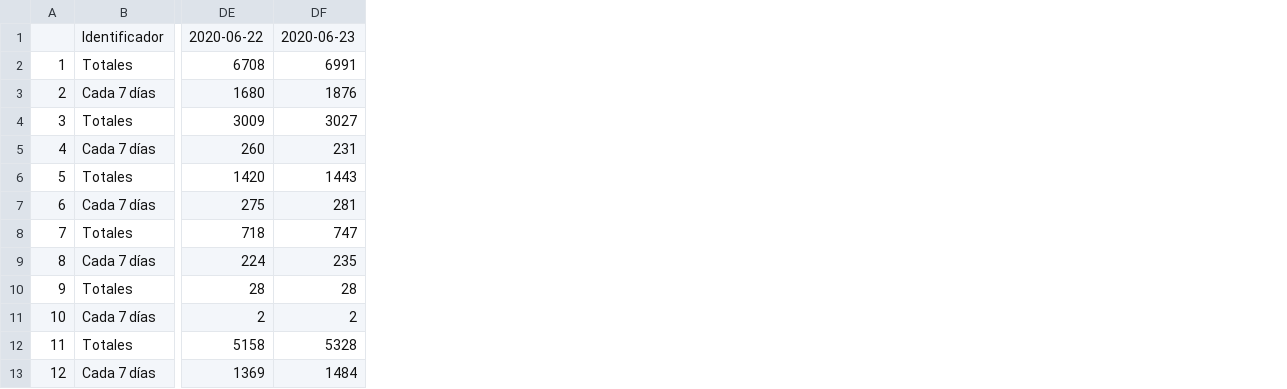
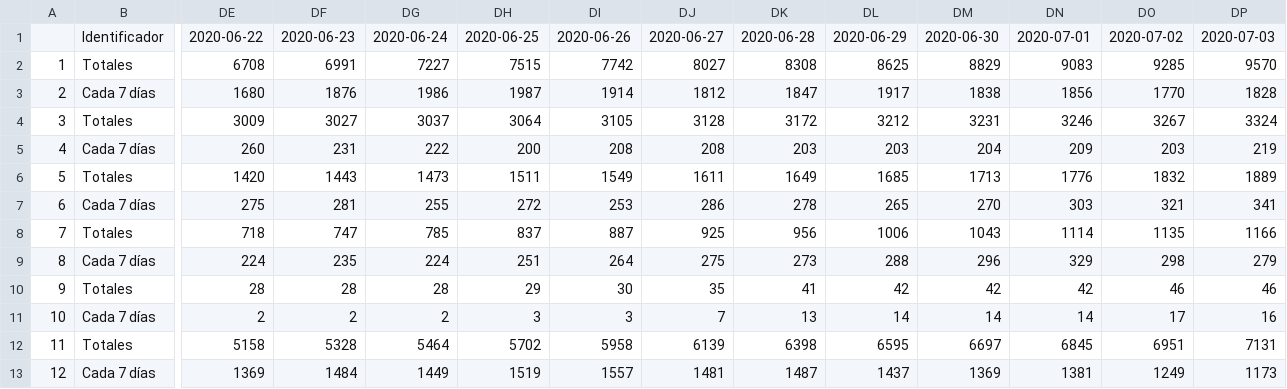
Before and after one commit to ftahumadalobos/sarscv19-mr, a CSV file: Contagios-Totales y cada 7 días/CasosRegiones_Velocidad_Covid19.csv, drawn as a sheet; only a part is shown, gaps mark what is left out; the diff names each change by its address in the sheet, - before the commit and + after, or states it on an @@ line.

Commit message:
Update CasosRegiones_Velocidad_Covid19.csv

```diff
--- a/Contagios-Totales y cada 7 días/CasosRegiones_Velocidad_Covid19.csv
+++ b/Contagios-Totales y cada 7 días/CasosRegiones_Velocidad_Covid19.csv
+column DG, rows 1-13: 2020-06-24 | 7227 | 1986 | 3037 | 222 | 1473 | 255 | 785 | 224 | 28 | 2 | 5464 | 1449
+column DH, rows 1-13: 2020-06-25 | 7515 | 1987 | 3064 | 200 | 1511 | 272 | 837 | 251 | 29 | 3 | 5702 | 1519
+column DI, rows 1-13: 2020-06-26 | 7742 | 1914 | 3105 | 208 | 1549 | 253 | 887 | 264 | 30 | 3 | 5958 | 1557
+column DJ, rows 1-13: 2020-06-27 | 8027 | 1812 | 3128 | 208 | 1611 | 286 | 925 | 275 | 35 | 7 | 6139 | 1481
+column DK, rows 1-13: 2020-06-28 | 8308 | 1847 | 3172 | 203 | 1649 | 278 | 956 | 273 | 41 | 13 | 6398 | 1487
+column DL, rows 1-13: 2020-06-29 | 8625 | 1917 | 3212 | 203 | 1685 | 265 | 1006 | 288 | 42 | 14 | 6595 | 1437
+column DM, rows 1-13: 2020-06-30 | 8829 | 1838 | 3231 | 204 | 1713 | 270 | 1043 | 296 | 42 | 14 | 6697 | 1369
+column DN, rows 1-13: 2020-07-01 | 9083 | 1856 | 3246 | 209 | 1776 | 303 | 1114 | 329 | 42 | 14 | 6845 | 1381
+column DO, rows 1-13: 2020-07-02 | 9285 | 1770 | 3267 | 203 | 1832 | 321 | 1135 | 298 | 46 | 17 | 6951 | 1249
+column DP, rows 1-13: 2020-07-03 | 9570 | 1828 | 3324 | 219 | 1889 | 341 | 1166 | 279 | 46 | 16 | 7131 | 1173
```
